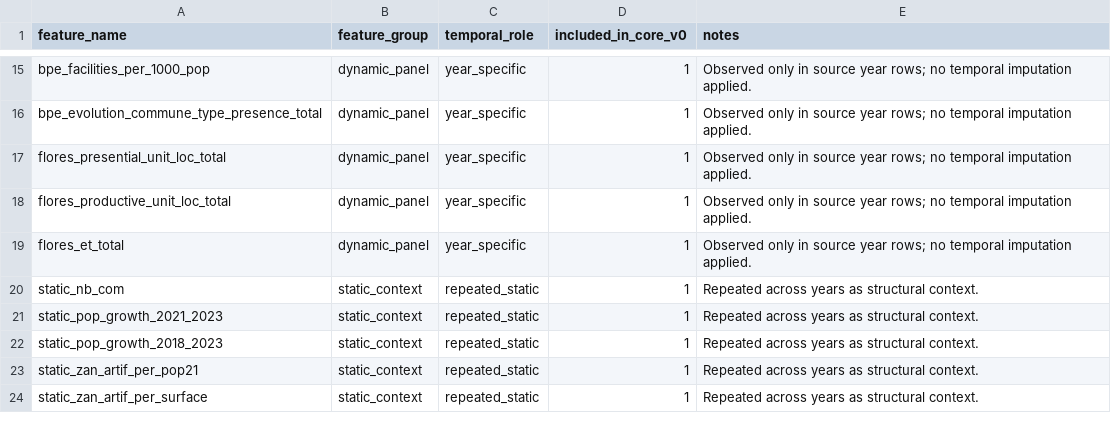
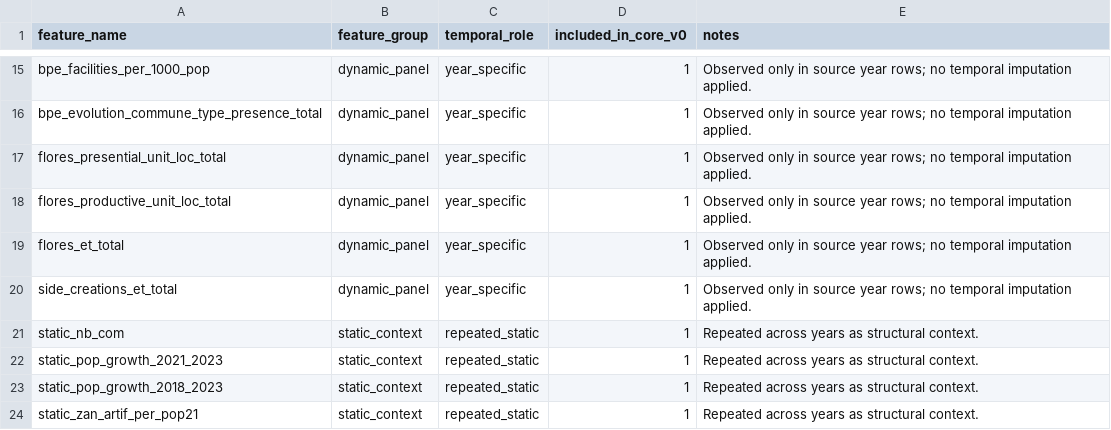
Before and after one commit to Jpmartinslag/neural-temporal-relational-model, a CSV file: metadata/pre_stgnn_feature_registry_core_v0.csv, drawn as a sheet; only a part is shown, gaps mark what is left out; the shorter side is filled out with more unchanged rows.

```diff
--- a/metadata/pre_stgnn_feature_registry_core_v0.csv
+++ b/metadata/pre_stgnn_feature_registry_core_v0.csv
@@ -19,2 +19,3 @@ flores_productive_unit_loc_total,dynamic_panel,year_specific,1,Observed only in
 flores_et_total,dynamic_panel,year_specific,1,Observed only in source year rows; no temporal imputation applied.
+side_creations_et_total,dynamic_panel,year_specific,1,Observed only in source year rows; no temporal imputation applied.
 static_nb_com,static_context,repeated_static,1,Repeated across years as structural context.
```
Also changed, not shown: data/processed/pre_stgnn_feature_masks_core_v0.csv, metadata/feature_selection_audit_core_v0.csv, 22 other files.
